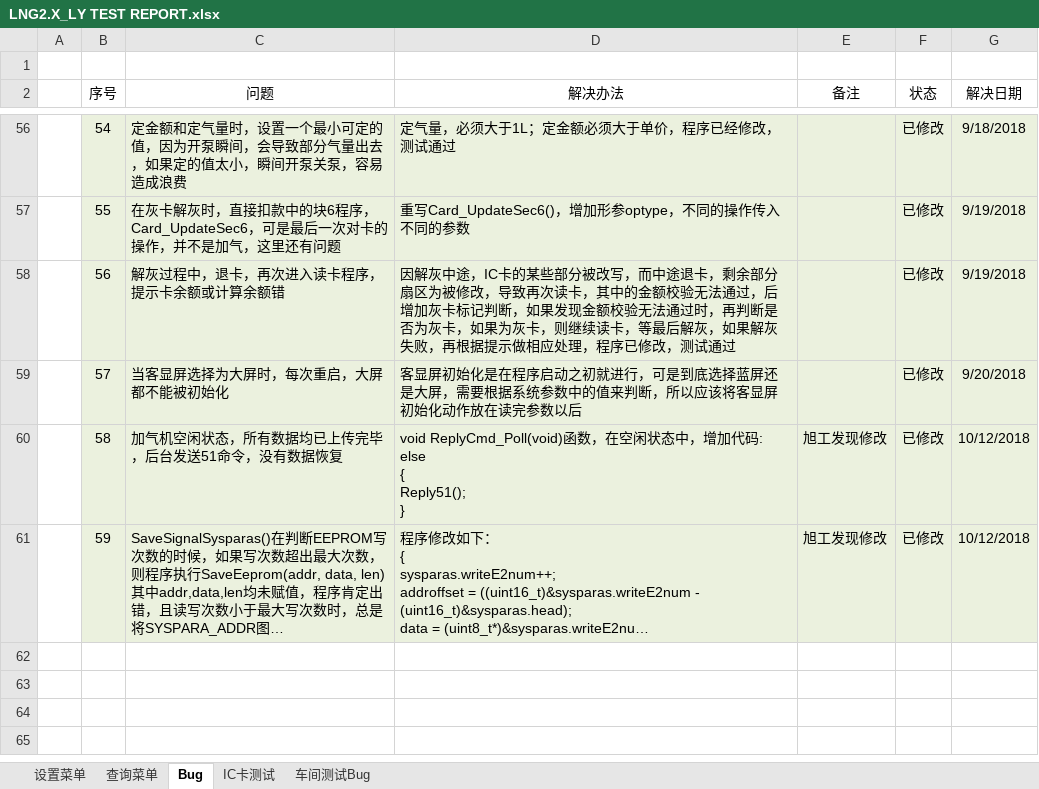
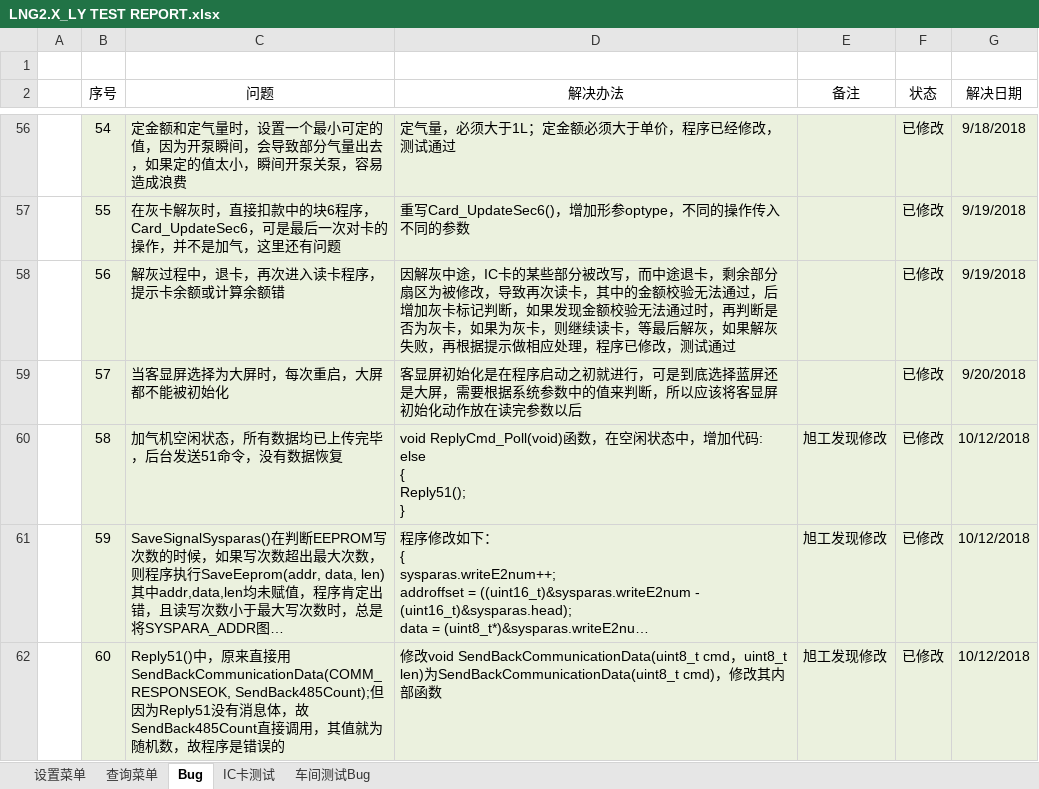
Before and after one commit to ycxzfforever/LNG_V2.X_NEW, an Excel workbook: LNG2.X_LY TEST REPORT.xlsx, sheet Bug, drawn as a sheet; only a part is shown, gaps mark what is left out; long unchanged cells end in …; values as stored, in another font and other column widths than the file's, no borders; the diff names each change by its address in the sheet, - before the commit and + after, or states it on an @@ line.

```diff
--- a/LNG2.X_LY TEST REPORT.xlsx (sheet Bug)
+++ b/LNG2.X_LY TEST REPORT.xlsx (sheet Bug)
+row 62:  | 60 | Reply51()中，原来直接用SendBackCommunicationData(COMM_RESPONSEOK, SendBack485Count);但因为Reply51没有消息体，故SendBack485Count直接调用，其值就为随机数，故程序是错误的 | 修改void SendBackCommunicationData(uint8_t cmd，uint8_t len)为SendBackCommunicationData(uint8_t cmd)，修改其内部函数 | 旭工发现修改 | 已修改 | 10/12/2018
```
Also changed, not shown: sheet 设置菜单, 17 other files.
